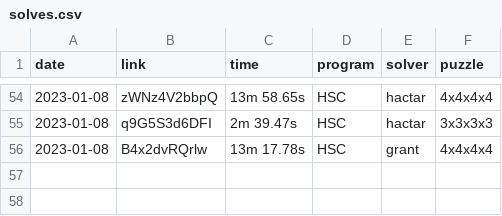
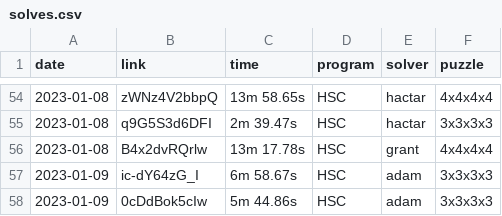
Before and after one commit to Hypercubers/hypercubing.xyz, a CSV file: docs/leaderboards/solves.csv, drawn as a sheet; only a part is shown, gaps mark what is left out.

Commit message:
adam added to solvers and added 3^4 solves

```diff
--- a/docs/leaderboards/solves.csv
+++ b/docs/leaderboards/solves.csv
@@ -56 +56,3 @@ date,link,time,program,solver,puzzle
 2023-01-08, B4x2dvRQrlw,     13m 17.78s, HSC,       grant,              4x4x4x4
+2023-01-09, ic-dY64zG_I,      6m 58.67s, HSC,       adam,               3x3x3x3
+2023-01-09, 0cDdBok5cIw,      5m 44.86s, HSC,       adam,               3x3x3x3
```
Also changed, not shown: 1 other file.
